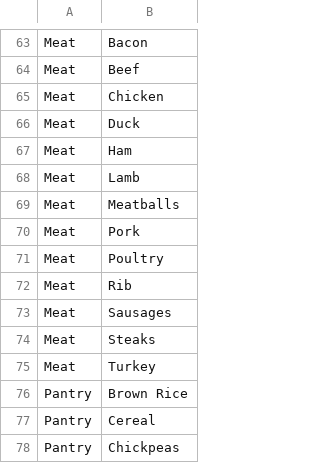
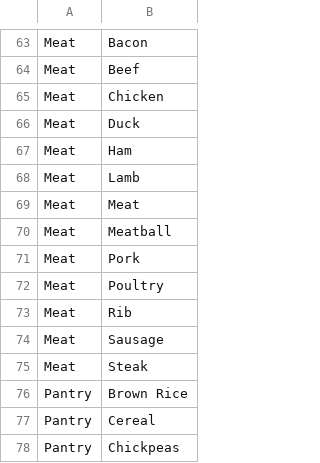
Before and after one commit to ece1786-2024/RecipePrep, a CSV file: recipes_raw/Good_ingredient_List.csv, drawn as a sheet; only a part is shown, gaps mark what is left out; the diff covers the shown part only.

```diff
--- a/recipes_raw/Good_ingredient_List.csv
+++ b/recipes_raw/Good_ingredient_List.csv
@@ -68,3 +68,4 @@ Meat,Ham
 Meat,Lamb
-Meat,Meatballs
+Meat,Meat
+Meat,Meatball
 Meat,Pork
@@ -72,5 +73,4 @@ Meat,Poultry
 Meat,Rib
-Meat,Sausages
-Meat,Steaks
-Meat,Turkey
+Meat,Sausage
+Meat,Steak
 Pantry,Brown Rice
```
Also changed, not shown: 10 added rows, 2 removed rows and 37 moved rows elsewhere in this file, datasets/testing/tuning_ingre_list.csv, 17 other files.
